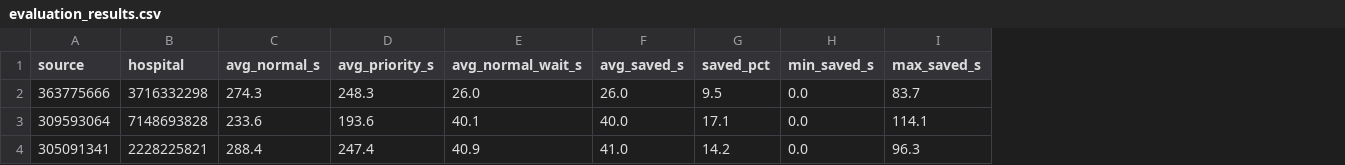
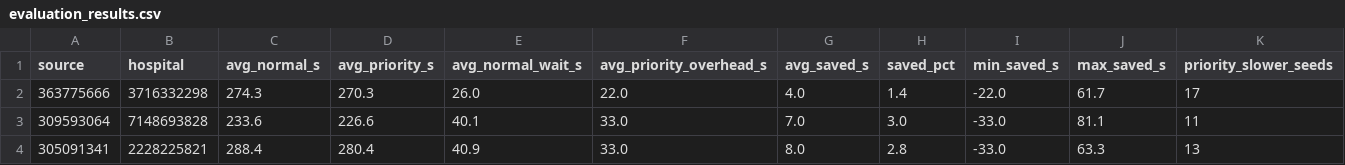
Before and after one commit to TanXCodes/Mini_Project, a CSV file: outputs/evaluation_results.csv, drawn as a sheet; addresses are those after the commit; the diff names each change by its address in the sheet, - before the commit and + after, or states it on an @@ line.

Commit message:
Complete emergency signal simulation and evaluation

```diff
--- a/outputs/evaluation_results.csv
+++ b/outputs/evaluation_results.csv
+column F (avg_priority_overhead_s), rows 2-4: 22.0 | 33.0 | 33.0
+column K (priority_slower_seeds), rows 2-4: 17 | 11 | 13
-D2 (avg_priority_s): 248.3
+D2 (avg_priority_s): 270.3
-G2 (avg_saved_s): 26.0
+G2 (avg_saved_s): 4.0
-H2 (saved_pct): 9.5
+H2 (saved_pct): 1.4
-I2 (min_saved_s): 0.0
+I2 (min_saved_s): -22.0
-J2 (max_saved_s): 83.7
+J2 (max_saved_s): 61.7
-D3 (avg_priority_s): 193.6
+D3 (avg_priority_s): 226.6
-G3 (avg_saved_s): 40.0
+G3 (avg_saved_s): 7.0
-H3 (saved_pct): 17.1
+H3 (saved_pct): 3.0
-I3:I4 (min_saved_s): 0.0
+I3:I4 (min_saved_s): -33.0
-J3 (max_saved_s): 114.1
+J3 (max_saved_s): 81.1
-D4 (avg_priority_s): 247.4
+D4 (avg_priority_s): 280.4
-G4 (avg_saved_s): 41.0
+G4 (avg_saved_s): 8.0
-H4 (saved_pct): 14.2
+H4 (saved_pct): 2.8
-J4 (max_saved_s): 96.3
+J4 (max_saved_s): 63.3
```
Also changed, not shown: 5 other files.
